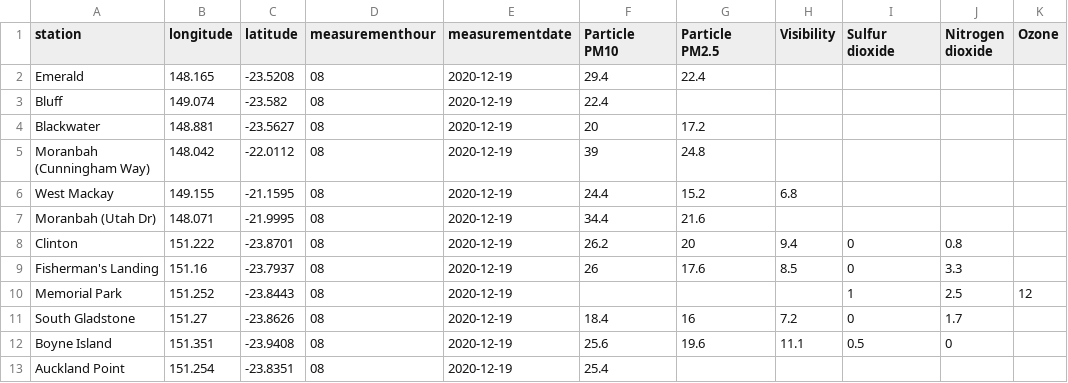
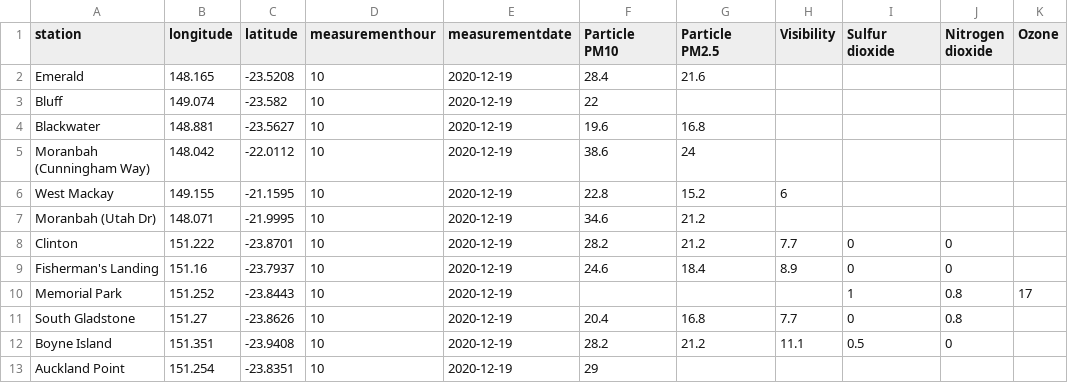
Before and after one commit to joshnicholas/data, a CSV file: latest_qld_air_quality.csv, drawn as a sheet; only a part is shown; the diff covers the shown part only; the diff names each change by its address in the sheet, - before the commit and + after, or states it on an @@ line.

Commit message:
Latest data: Sat Dec 19 01:12:58 UTC 2020

```diff
--- a/latest_qld_air_quality.csv
+++ b/latest_qld_air_quality.csv
-D2:D13 (measurementhour): 08
+D2:D13 (measurementhour): 10
-F2 (Particle PM10): 29.4
+F2 (Particle PM10): 28.4
-G2 (Particle PM2.5): 22.4
+G2 (Particle PM2.5): 21.6
-F3 (Particle PM10): 22.4
+F3 (Particle PM10): 22
-F4 (Particle PM10): 20
+F4 (Particle PM10): 19.6
-G4 (Particle PM2.5): 17.2
+G4 (Particle PM2.5): 16.8
-F5 (Particle PM10): 39
+F5 (Particle PM10): 38.6
-G5 (Particle PM2.5): 24.8
+G5 (Particle PM2.5): 24
-F6 (Particle PM10): 24.4
+F6 (Particle PM10): 22.8
-H6 (Visibility): 6.8
+H6 (Visibility): 6
-F7 (Particle PM10): 34.4
+F7 (Particle PM10): 34.6
-G7 (Particle PM2.5): 21.6
+G7 (Particle PM2.5): 21.2
-F8 (Particle PM10): 26.2
+F8 (Particle PM10): 28.2
-G8 (Particle PM2.5): 20
+G8 (Particle PM2.5): 21.2
-H8 (Visibility): 9.4
+H8 (Visibility): 7.7
-J8 (Nitrogen dioxide): 0.8
+J8 (Nitrogen dioxide): 0
-F9 (Particle PM10): 26
+F9 (Particle PM10): 24.6
-G9 (Particle PM2.5): 17.6
+G9 (Particle PM2.5): 18.4
-H9 (Visibility): 8.5
+H9 (Visibility): 8.9
-J9 (Nitrogen dioxide): 3.3
+J9 (Nitrogen dioxide): 0
-J10 (Nitrogen dioxide): 2.5
+J10 (Nitrogen dioxide): 0.8
-K10 (Ozone): 12
+K10 (Ozone): 17
-F11 (Particle PM10): 18.4
+F11 (Particle PM10): 20.4
-G11 (Particle PM2.5): 16
+G11 (Particle PM2.5): 16.8
-H11 (Visibility): 7.2
+H11 (Visibility): 7.7
-J11 (Nitrogen dioxide): 1.7
+J11 (Nitrogen dioxide): 0.8
-F12 (Particle PM10): 25.6
+F12 (Particle PM10): 28.2
-G12 (Particle PM2.5): 19.6
+G12 (Particle PM2.5): 21.2
-F13 (Particle PM10): 25.4
+F13 (Particle PM10): 29
```
Also changed, not shown: 93 edited cells elsewhere in this file, 1 other file.
